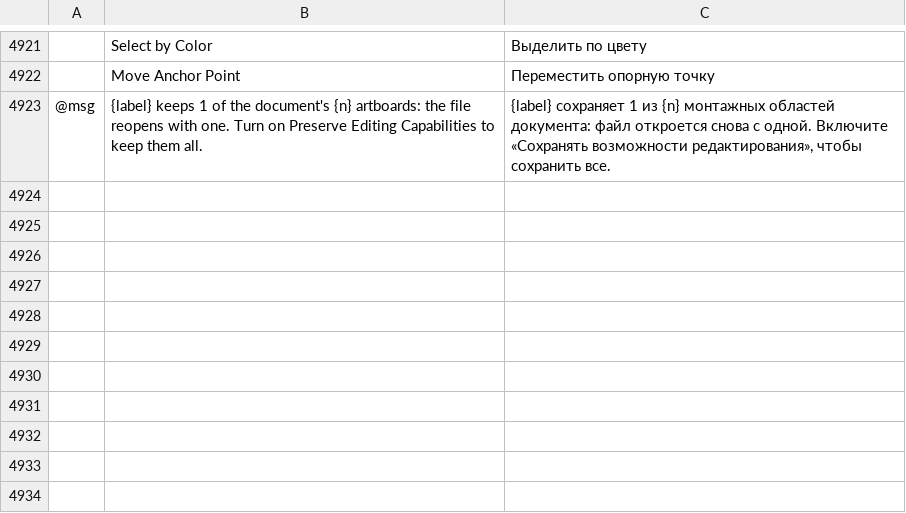
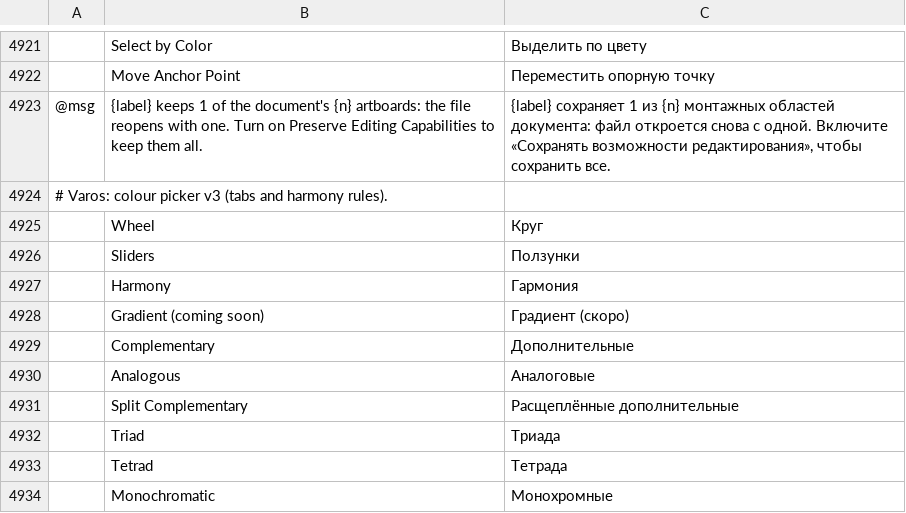
Before and after one commit to thisisgomaa/varos, a TSV file: crates/ui-egui/src/i18n/ru.tsv, drawn as a sheet; only a part is shown, gaps mark what is left out; the diff names each change by its address in the sheet, - before the commit and + after, or states it on an @@ line.

```diff
--- a/crates/ui-egui/src/i18n/ru.tsv
+++ b/crates/ui-egui/src/i18n/ru.tsv
+row 4924: # Varos: colour picker v3 (tabs and harmony rules).
+row 4925:  | Wheel | Круг
+row 4926:  | Sliders | Ползунки
+row 4927:  | Harmony | Гармония
+row 4928:  | Gradient (coming soon) | Градиент (скоро)
+row 4929:  | Complementary | Дополнительные
+row 4930:  | Analogous | Аналоговые
+row 4931:  | Split Complementary | Расщеплённые дополнительные
+row 4932:  | Triad | Триада
+row 4933:  | Tetrad | Тетрада
+row 4934:  | Monochromatic | Монохромные
```
Also changed, not shown: crates/ui-egui/src/i18n/it.tsv, crates/ui-egui/src/i18n/ja.tsv, 46 other files.
